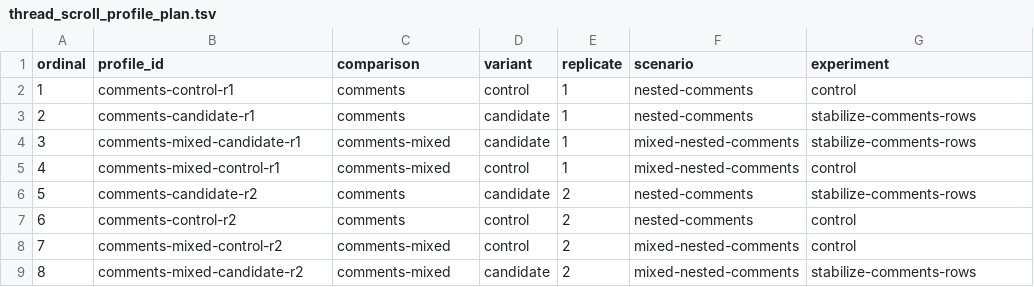
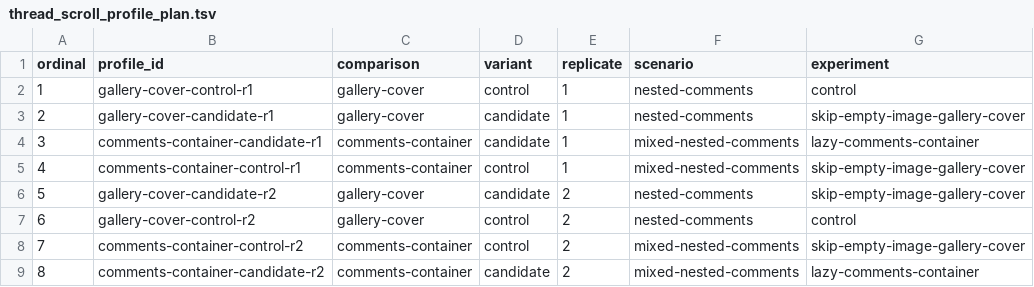
Before and after one commit to Minaduki-Shigure/tieba-plus-plus-swift, a TSV file: Scripts/thread_scroll_profile_plan.tsv, drawn as a sheet.

Commit message:
perf: profile and optimize nested comments

```diff
--- a/Scripts/thread_scroll_profile_plan.tsv
+++ b/Scripts/thread_scroll_profile_plan.tsv
@@ -1,9 +1,9 @@
 ordinal	profile_id	comparison	variant	replicate	scenario	experiment
-1	comments-control-r1	comments	control	1	nested-comments	control
-2	comments-candidate-r1	comments	candidate	1	nested-comments	stabilize-comments-rows
-3	comments-mixed-candidate-r1	comments-mixed	candidate	1	mixed-nested-comments	stabilize-comments-rows
-4	comments-mixed-control-r1	comments-mixed	control	1	mixed-nested-comments	control
-5	comments-candidate-r2	comments	candidate	2	nested-comments	stabilize-comments-rows
-6	comments-control-r2	comments	control	2	nested-comments	control
-7	comments-mixed-control-r2	comments-mixed	control	2	mixed-nested-comments	control
-8	comments-mixed-candidate-r2	comments-mixed	candidate	2	mixed-nested-comments	stabilize-comments-rows
+1	gallery-cover-control-r1	gallery-cover	control	1	nested-comments	control
+2	gallery-cover-candidate-r1	gallery-cover	candidate	1	nested-comments	skip-empty-image-gallery-cover
+3	comments-container-candidate-r1	comments-container	candidate	1	mixed-nested-comments	lazy-comments-container
+4	comments-container-control-r1	comments-container	control	1	mixed-nested-comments	skip-empty-image-gallery-cover
+5	gallery-cover-candidate-r2	gallery-cover	candidate	2	nested-comments	skip-empty-image-gallery-cover
+6	gallery-cover-control-r2	gallery-cover	control	2	nested-comments	control
+7	comments-container-control-r2	comments-container	control	2	mixed-nested-comments	skip-empty-image-gallery-cover
+8	comments-container-candidate-r2	comments-container	candidate	2	mixed-nested-comments	lazy-comments-container
```
Also changed, not shown: 8 other files.
